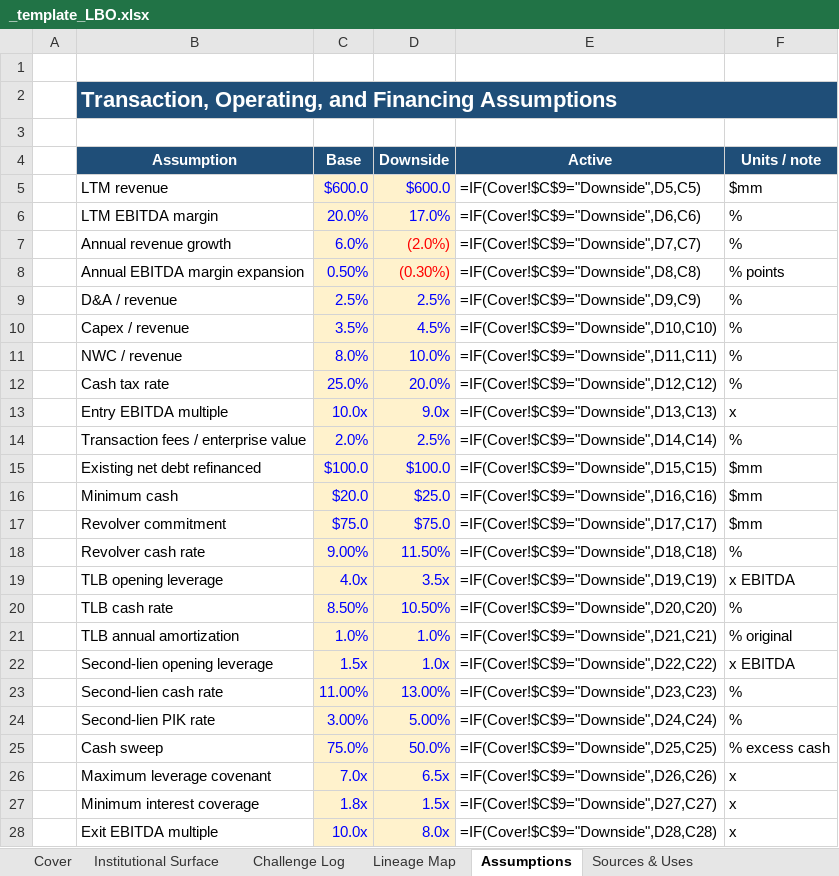
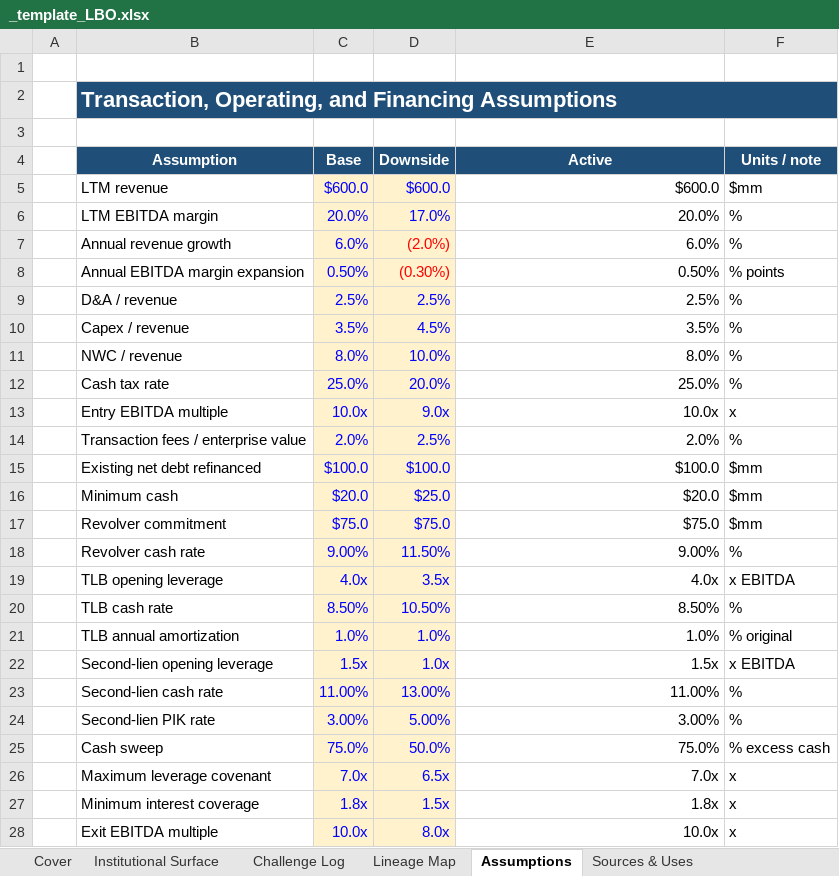
Before and after one commit to SMC17/finance-segway, an Excel workbook: 03_Private_Equity/_template_LBO.xlsx, sheet Assumptions, drawn as a sheet; only a part is shown; values as stored, in another font and other column widths than the file's, no borders; formulas without a stored value are shown as written; the diff covers the shown part only; the diff names each change by its address in the sheet, - before the commit and + after, or states it on an @@ line.

```diff
--- a/03_Private_Equity/_template_LBO.xlsx (sheet Assumptions)
+++ b/03_Private_Equity/_template_LBO.xlsx (sheet Assumptions)
-C2:F2 fill: none
+C2:F2 fill: #1F4E78
-E5 (Active): =IF(Cover!$C$9="Downside",D5,C5)
+E5 (Active): $600.0
-E6 (Active): =IF(Cover!$C$9="Downside",D6,C6)
+E6 (Active): 20.0%
-E7 (Active): =IF(Cover!$C$9="Downside",D7,C7)
+E7 (Active): 6.0%
-E8 (Active): =IF(Cover!$C$9="Downside",D8,C8)
+E8 (Active): 0.50%
-E9 (Active): =IF(Cover!$C$9="Downside",D9,C9)
+E9 (Active): 2.5%
-E10 (Active): =IF(Cover!$C$9="Downside",D10,C10)
+E10 (Active): 3.5%
-E11 (Active): =IF(Cover!$C$9="Downside",D11,C11)
+E11 (Active): 8.0%
-E12 (Active): =IF(Cover!$C$9="Downside",D12,C12)
+E12 (Active): 25.0%
-E13 (Active): =IF(Cover!$C$9="Downside",D13,C13)
+E13 (Active): 10.0x
-E14 (Active): =IF(Cover!$C$9="Downside",D14,C14)
+E14 (Active): 2.0%
-E15 (Active): =IF(Cover!$C$9="Downside",D15,C15)
+E15 (Active): $100.0
-E16 (Active): =IF(Cover!$C$9="Downside",D16,C16)
+E16 (Active): $20.0
-E17 (Active): =IF(Cover!$C$9="Downside",D17,C17)
+E17 (Active): $75.0
-E18 (Active): =IF(Cover!$C$9="Downside",D18,C18)
+E18 (Active): 9.00%
-E19 (Active): =IF(Cover!$C$9="Downside",D19,C19)
+E19 (Active): 4.0x
-E20 (Active): =IF(Cover!$C$9="Downside",D20,C20)
+E20 (Active): 8.50%
-E21 (Active): =IF(Cover!$C$9="Downside",D21,C21)
+E21 (Active): 1.0%
-E22 (Active): =IF(Cover!$C$9="Downside",D22,C22)
+E22 (Active): 1.5x
-E23 (Active): =IF(Cover!$C$9="Downside",D23,C23)
+E23 (Active): 11.00%
-E24 (Active): =IF(Cover!$C$9="Downside",D24,C24)
+E24 (Active): 3.00%
-E25 (Active): =IF(Cover!$C$9="Downside",D25,C25)
+E25 (Active): 75.0%
-E26 (Active): =IF(Cover!$C$9="Downside",D26,C26)
+E26 (Active): 7.0x
-E27 (Active): =IF(Cover!$C$9="Downside",D27,C27)
+E27 (Active): 1.8x
-E28 (Active): =IF(Cover!$C$9="Downside",D28,C28)
+E28 (Active): 10.0x
```
Also changed, not shown: 5 edited cells elsewhere in this sheet, sheet Debt Schedule, sheet Operating Model, sheet Returns Waterfall, sheet Covenants, sheet Sensitivity, sheet Institutional Surface, 8 more sheets, 04_Merchant_Banking/_template_LBO.xlsx, 09_Risk_Management/_template_RISK.xlsx, 26 other files.
